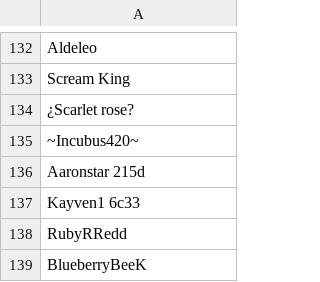
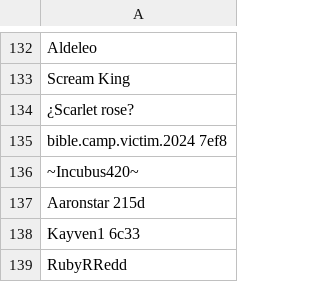
Before and after one commit to SpiritXR/Patreon-List-Manager-List, a CSV file: Manager List.csv, drawn as a sheet; only a part is shown, gaps mark what is left out; the shorter side is filled out with more unchanged rows; the diff names each change by its address in the sheet, - before the commit and + after, or states it on an @@ line.

Commit message:
Update Manager List.csv
added: bible.camp.victim.2024 7ef8 (Horizon Bar)

```diff
--- a/Manager List.csv
+++ b/Manager List.csv
+row 135: bible.camp.victim.2024 7ef8
```
